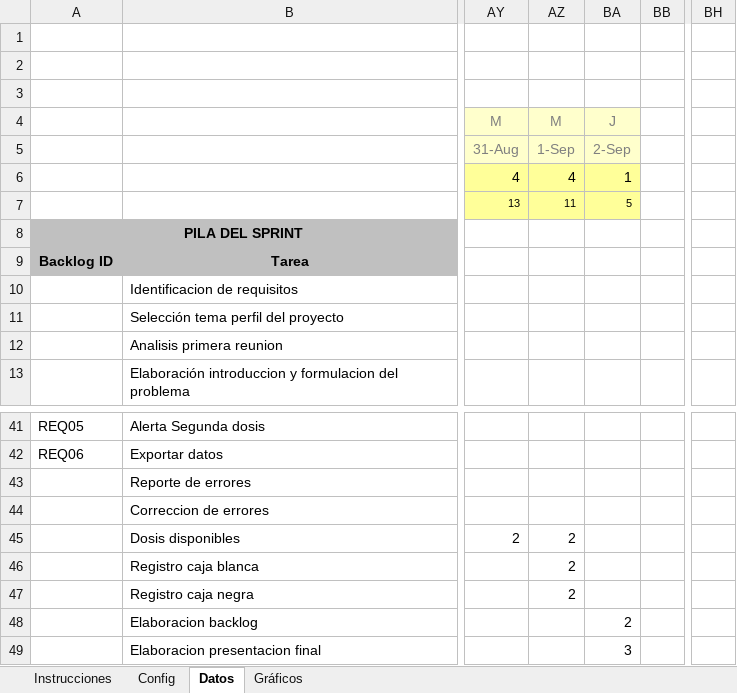
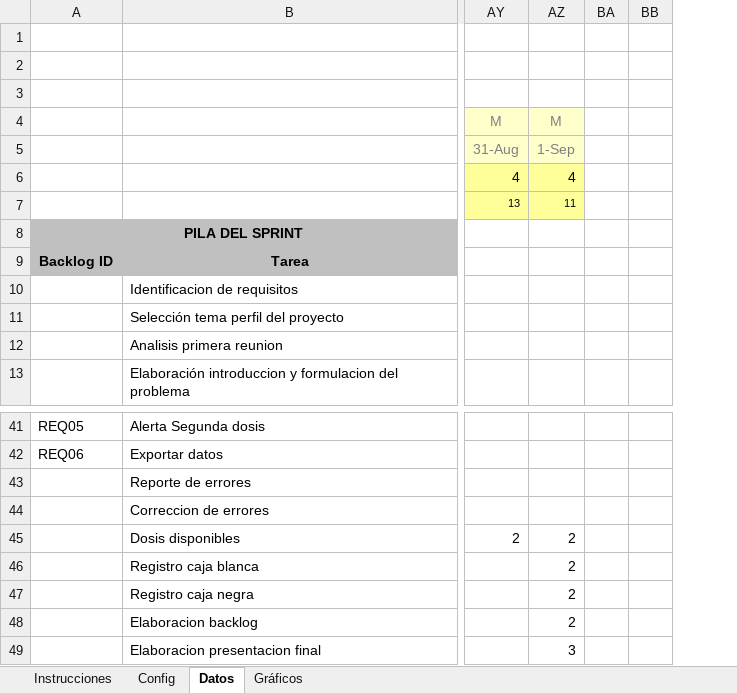
Before and after one commit to BryanCastro12/G2.3594.MDSW.ResgistroVacunas, an Excel workbook: Pregame/1.- ELICITACION/1.6 Backlog/G2_Backlog-1Sprint4.xlsx, sheet Datos, drawn as a sheet; only a part is shown, gaps mark what is left out; values as stored, in another font and other column widths than the file's, no borders; conditional formats not drawn; removed rows and columns are numbered as before the commit, all else as after; the diff names each change by its address in the sheet, - before the commit and + after, or states it on an @@ line.

```diff
--- a/Pregame/1.- ELICITACION/1.6 Backlog/G2_Backlog-1Sprint4.xlsx (sheet Datos)
+++ b/Pregame/1.- ELICITACION/1.6 Backlog/G2_Backlog-1Sprint4.xlsx (sheet Datos)
-column BA, rows 4-7: J | 2-Sep | 1 | 5; rows 48-49: 2 | 3
+column BA, empty
@@ column BH hidden, empty @@
-AZ48: (empty)
+AZ48: 2
-AZ49: (empty)
+AZ49: 3
```
Also changed, not shown: sheet Gráficos, sheet Config, charts or pictures.
